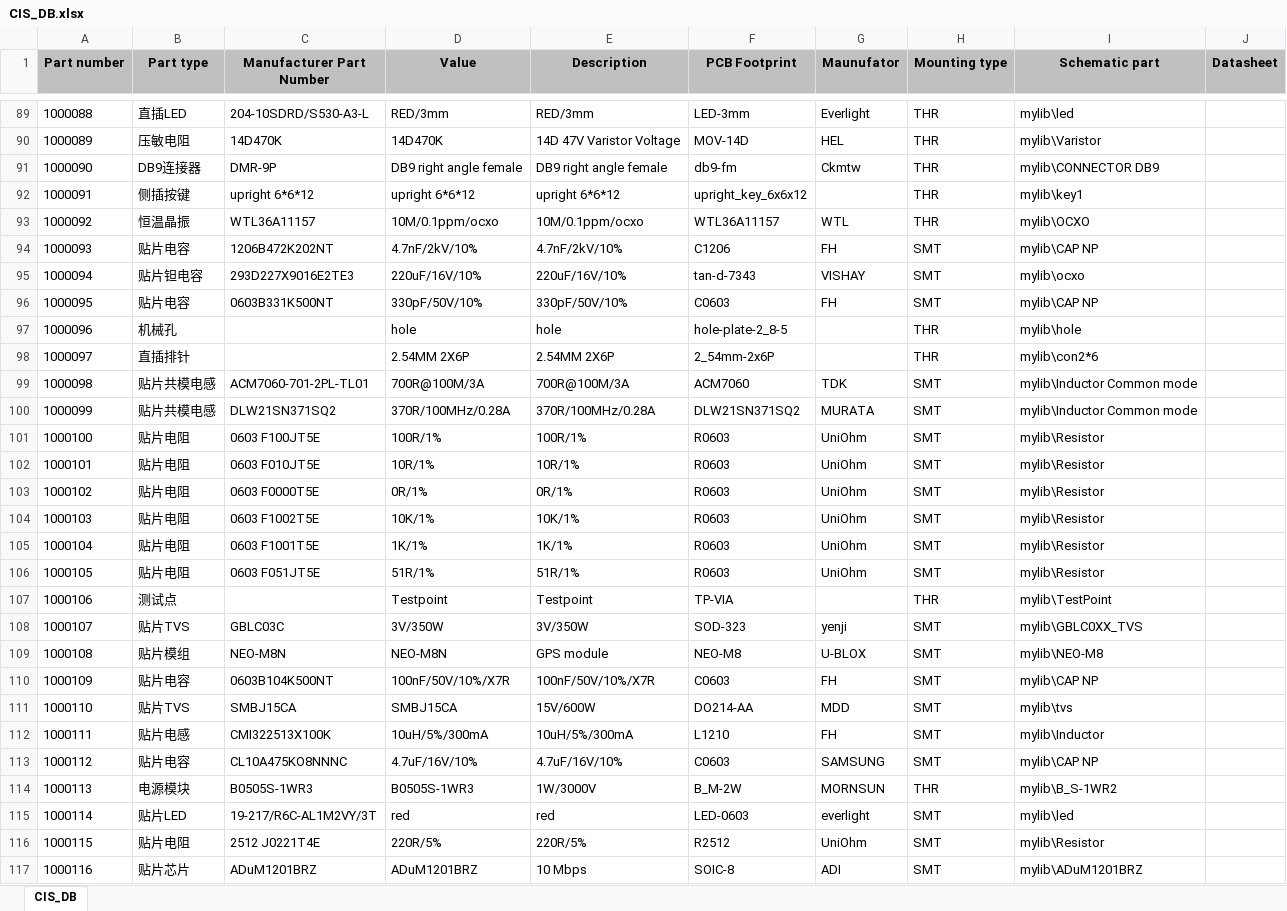
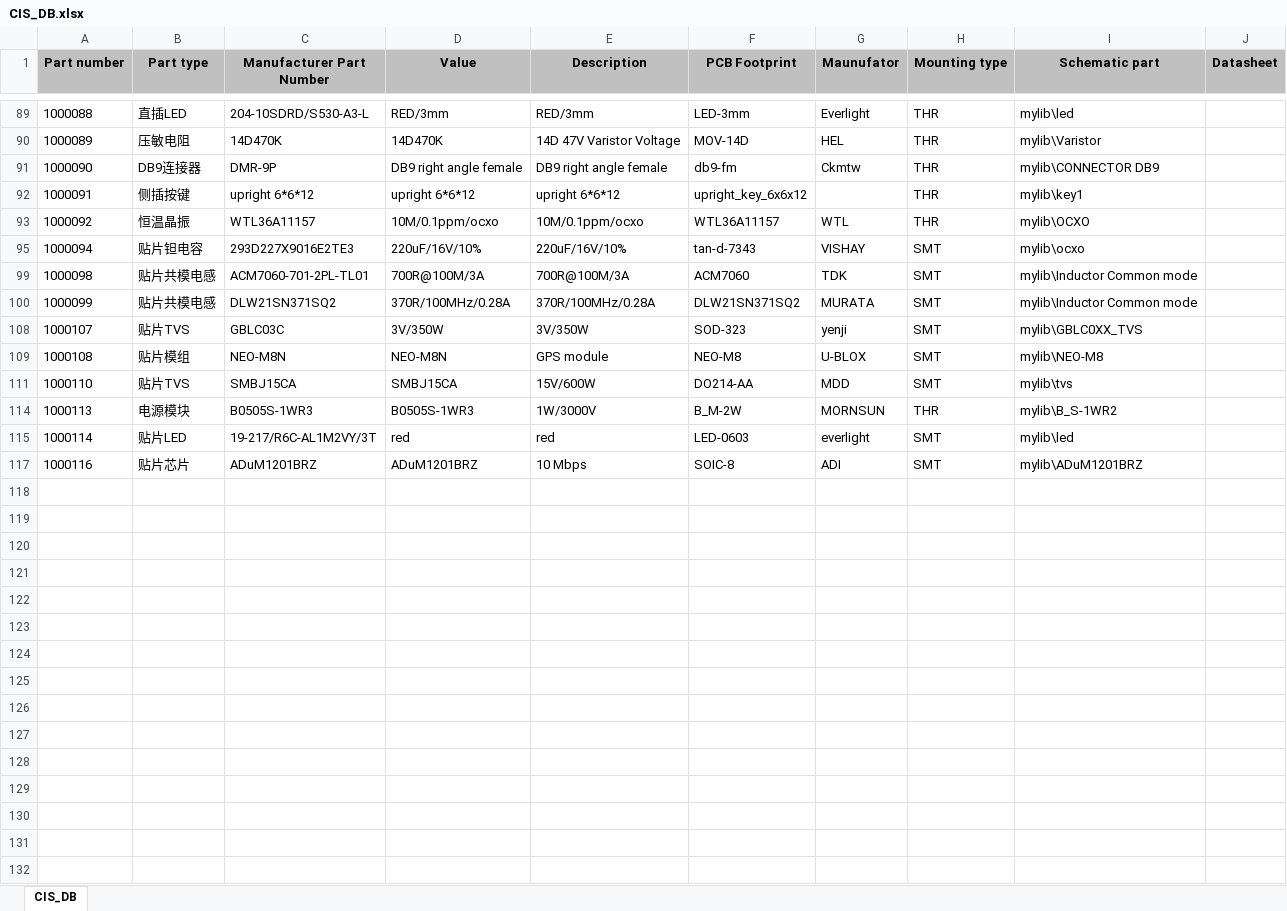
Before and after one commit to NightIsDark/candence-lib, an Excel workbook: MyDataBase/CIS_DB.xlsx, sheet CIS_DB, drawn as a sheet; only a part is shown, gaps mark what is left out; values as stored, in another font and other column widths than the file's, no borders; the diff covers the shown part only; the diff names each change by its address in the sheet, - before the commit and + after, or states it on an @@ line.

```diff
--- a/MyDataBase/CIS_DB.xlsx (sheet CIS_DB)
+++ b/MyDataBase/CIS_DB.xlsx (sheet CIS_DB)
@@ row 94 hidden: 1000093 | 贴片电容 | 1206B472K202NT | 4.7nF/2kV/10% | 4.7nF/2kV/10% | C1206 | FH | SMT | mylib\CAP NP @@
@@ row 96 hidden: 1000095 | 贴片电容 | 0603B331K500NT | 330pF/50V/10% | 330pF/50V/10% | C0603 | FH | SMT | mylib\CAP NP @@
@@ row 97 hidden: 1000096 | 机械孔 |  | hole | hole | hole-plate-2_8-5 |  | THR | mylib\hole @@
@@ row 98 hidden: 1000097 | 直插排针 |  | 2.54MM 2X6P | 2.54MM 2X6P | 2_54mm-2x6P |  | THR | mylib\con2*6 @@
@@ row 101 hidden: 1000100 | 贴片电阻 | 0603 F100JT5E | 100R/1% | 100R/1% | R0603 | UniOhm | SMT | mylib\Resistor @@
@@ row 102 hidden: 1000101 | 贴片电阻 | 0603 F010JT5E | 10R/1% | 10R/1% | R0603 | UniOhm | SMT | mylib\Resistor @@
@@ row 103 hidden: 1000102 | 贴片电阻 | 0603 F0000T5E | 0R/1% | 0R/1% | R0603 | UniOhm | SMT | mylib\Resistor @@
@@ row 104 hidden: 1000103 | 贴片电阻 | 0603 F1002T5E | 10K/1% | 10K/1% | R0603 | UniOhm | SMT | mylib\Resistor @@
@@ row 105 hidden: 1000104 | 贴片电阻 | 0603 F1001T5E | 1K/1% | 1K/1% | R0603 | UniOhm | SMT | mylib\Resistor @@
@@ row 106 hidden: 1000105 | 贴片电阻 | 0603 F051JT5E | 51R/1% | 51R/1% | R0603 | UniOhm | SMT | mylib\Resistor @@
@@ row 107 hidden: 1000106 | 测试点 |  | Testpoint | Testpoint | TP-VIA |  | THR | mylib\TestPoint @@
@@ row 110 hidden: 1000109 | 贴片电容 | 0603B104K500NT | 100nF/50V/10%/X7R | 100nF/50V/10%/X7R | C0603 | FH | SMT | mylib\CAP NP @@
@@ row 112 hidden: 1000111 | 贴片电感 | CMI322513X100K | 10uH/5%/300mA | 10uH/5%/300mA | L1210 | FH | SMT | mylib\Inductor @@
@@ row 113 hidden: 1000112 | 贴片电容 | CL10A475KO8NNNC | 4.7uF/16V/10% | 4.7uF/16V/10% | C0603 | SAMSUNG | SMT | mylib\CAP NP @@
@@ row 116 hidden: 1000115 | 贴片电阻 | 2512 J0221T4E | 220R/5% | 220R/5% | R2512 | UniOhm | SMT | mylib\Resistor @@
```
Also changed, not shown: 50 hidden or unhidden rows and 9 edited cells elsewhere in this sheet, 2 other files.
